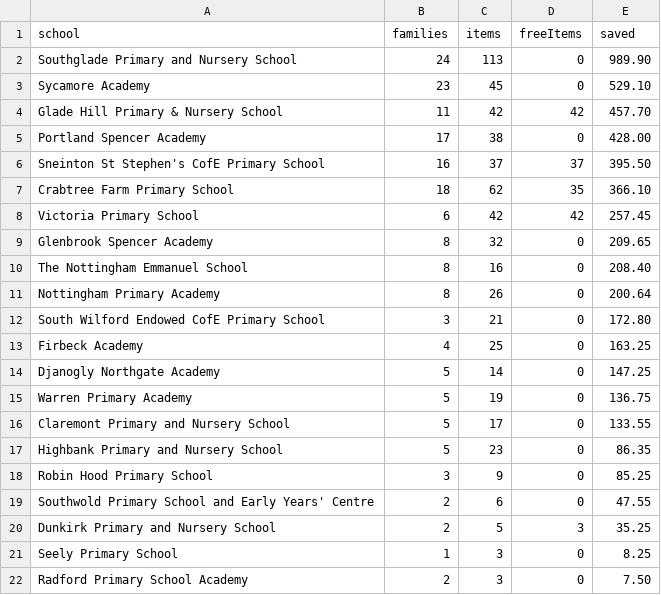
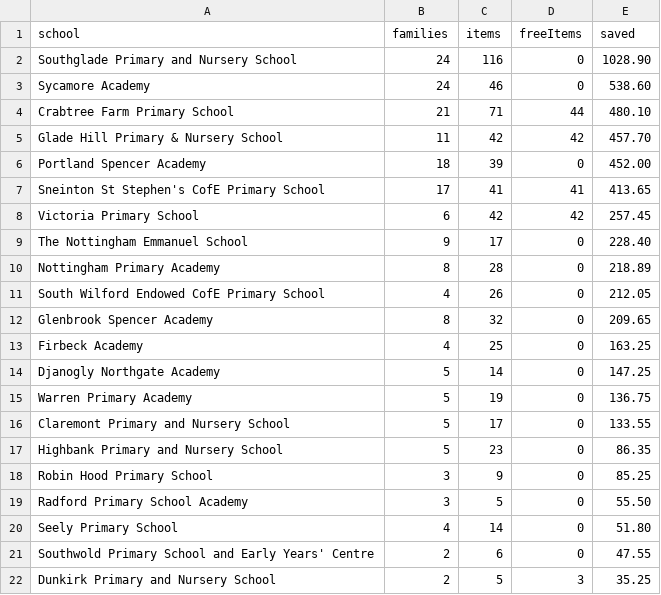
Before and after one commit to jakemorhill/cress-nottingham-dashboard, a CSV file: raw/schools.csv, drawn as a sheet.

```diff
--- a/raw/schools.csv
+++ b/raw/schools.csv
@@ -1,13 +1,13 @@
 school,families,items,freeItems,saved
-Southglade Primary and Nursery School,24,113,0,989.90
-Sycamore Academy,23,45,0,529.10
+Southglade Primary and Nursery School,24,116,0,1028.90
+Sycamore Academy,24,46,0,538.60
+Crabtree Farm Primary School,21,71,44,480.10
 Glade Hill Primary & Nursery School,11,42,42,457.70
-Portland Spencer Academy,17,38,0,428.00
-Sneinton St Stephen's CofE Primary School,16,37,37,395.50
-Crabtree Farm Primary School,18,62,35,366.10
+Portland Spencer Academy,18,39,0,452.00
+Sneinton St Stephen's CofE Primary School,17,41,41,413.65
 Victoria Primary School,6,42,42,257.45
+The Nottingham Emmanuel School,9,17,0,228.40
+Nottingham Primary Academy,8,28,0,218.89
+South Wilford Endowed CofE Primary School,4,26,0,212.05
 Glenbrook Spencer Academy,8,32,0,209.65
-The Nottingham Emmanuel School,8,16,0,208.40
-Nottingham Primary Academy,8,26,0,200.64
-South Wilford Endowed CofE Primary School,3,21,0,172.80
 Firbeck Academy,4,25,0,163.25
@@ -18,5 +18,5 @@ Highbank Primary and Nursery School,5,23,0,86.35
 Robin Hood Primary School,3,9,0,85.25
+Radford Primary School Academy,3,5,0,55.50
+Seely Primary School,4,14,0,51.80
 Southwold Primary School and Early Years' Centre,2,6,0,47.55
 Dunkirk Primary and Nursery School,2,5,3,35.25
-Seely Primary School,1,3,0,8.25
-Radford Primary School Academy,2,3,0,7.50
```
Also changed, not shown: raw/headline.csv, raw/weekly.csv, 1 other file.
